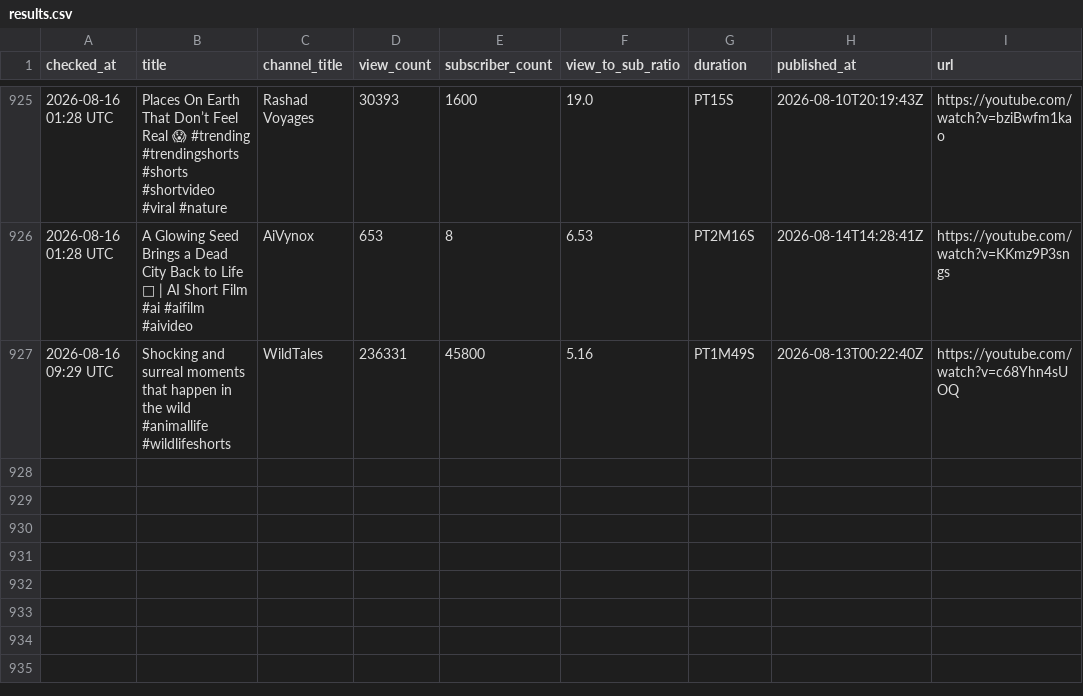
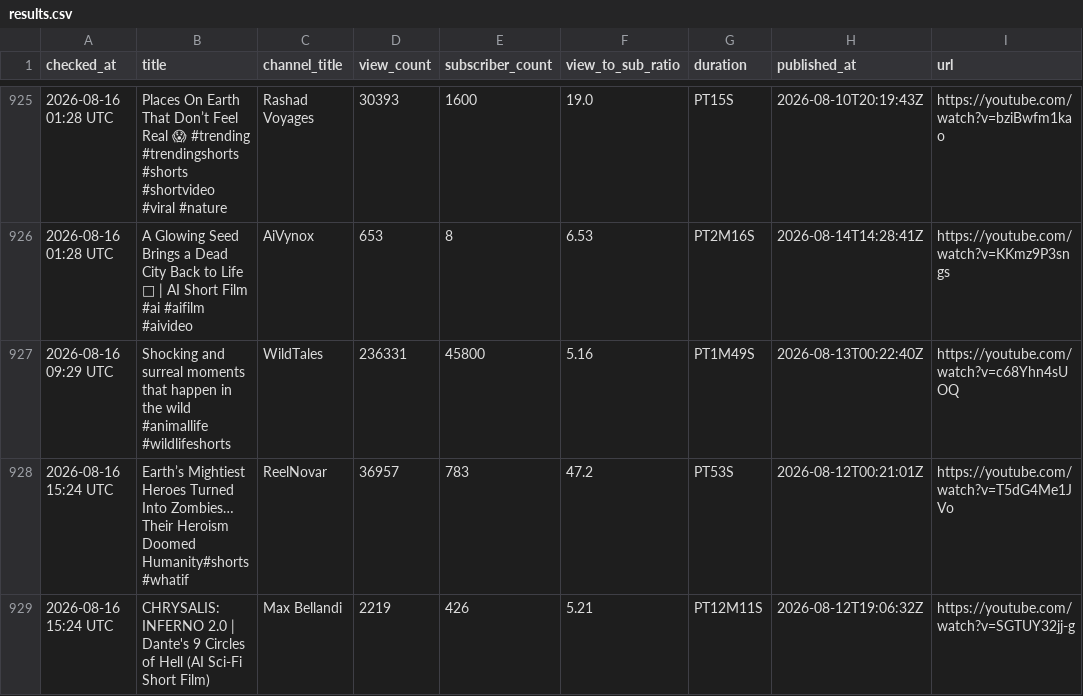
Before and after one commit to raccoon11010/viral-tracker, a CSV file: results.csv, drawn as a sheet; only a part is shown, gaps mark what is left out.

Commit message:
update results Sun Aug 16 15:24:18 UTC 2026

```diff
--- a/results.csv
+++ b/results.csv
@@ -931 +931,3 @@ checked_at,title,channel_title,view_count,subscriber_count,view_to_sub_ratio,dur
 2026-08-16 09:29 UTC,Shocking and surreal moments that happen in the wild #animallife #wildlifeshorts,WildTales,236331,45800,5.16,PT1M49S,2026-08-13T00:22:40Z,https://youtube.com/watch?v=c68Yhn4sUOQ
+2026-08-16 15:24 UTC,Earth’s Mightiest Heroes Turned Into Zombies… Their Heroism Doomed Humanity#shorts #whatif,ReelNovar,36957,783,47.2,PT53S,2026-08-12T00:21:01Z,https://youtube.com/watch?v=T5dG4Me1JVo
+2026-08-16 15:24 UTC,CHRYSALIS: INFERNO 2.0 | Dante's 9 Circles of Hell (AI Sci-Fi Short Film),Max Bellandi,2219,426,5.21,PT12M11S,2026-08-12T19:06:32Z,https://youtube.com/watch?v=SGTUY32jj-g
```
